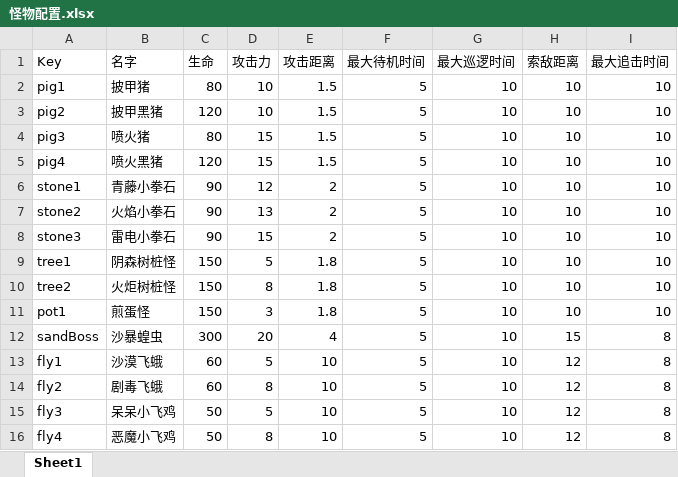
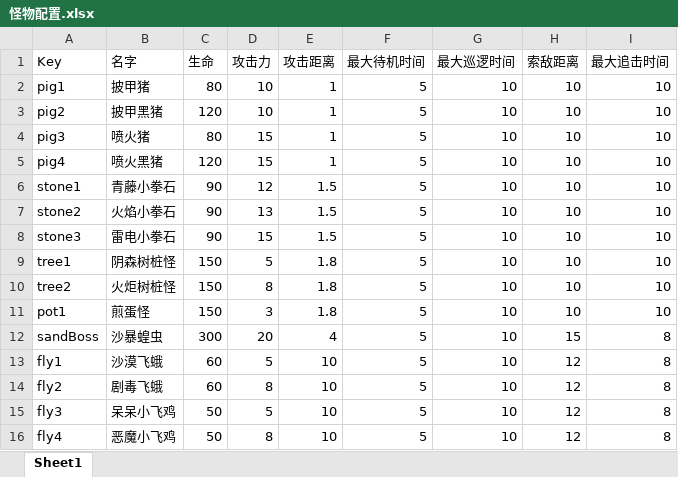
Before and after one commit to Yuya1736/JOKER_MMO, an Excel workbook: Assets/Config/Excel/怪物配置.xlsx, sheet Sheet1, drawn as a sheet; values as stored, in another font and other column widths than the file's, no borders; the diff names each change by its address in the sheet, - before the commit and + after, or states it on an @@ line.

```diff
--- a/Assets/Config/Excel/怪物配置.xlsx (sheet Sheet1)
+++ b/Assets/Config/Excel/怪物配置.xlsx (sheet Sheet1)
-E2:E5 (攻击距离): 1.5
+E2:E5 (攻击距离): 1
-E6:E8 (攻击距离): 2
+E6:E8 (攻击距离): 1.5
```
Also changed, not shown: 34 other files.
